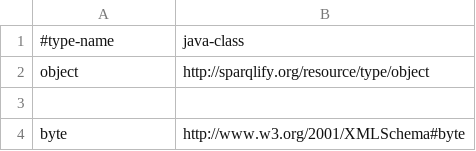
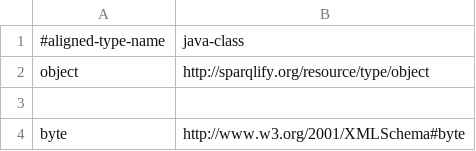
Before and after one commit to SmartDataAnalytics/Sparqlify, a TSV file: sparqlify-core/src/main/resources/type-uri.tsv, drawn as a sheet; only a part is shown.

```diff
--- a/sparqlify-core/src/main/resources/type-uri.tsv
+++ b/sparqlify-core/src/main/resources/type-uri.tsv
@@ -1,2 +1,2 @@
-#type-name	java-class
+#aligned-type-name	java-class
 object	http://sparqlify.org/resource/type/object
```
Also changed, not shown: sparqlify-core/src/main/resources/type-map.h2.tsv, 44 other files.
